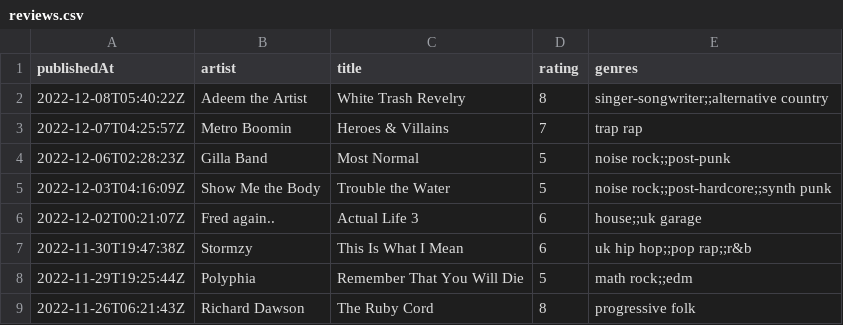
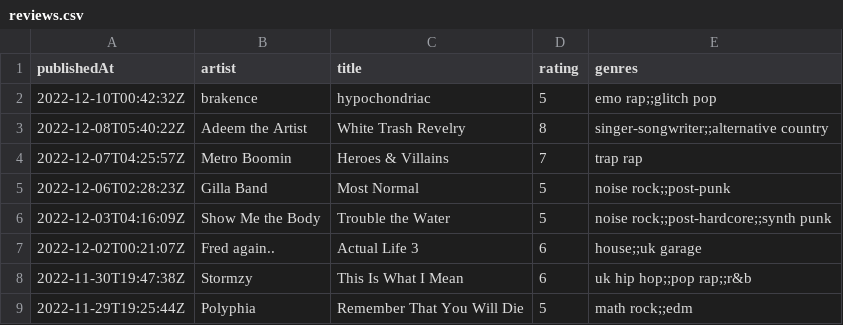
Before and after one commit to andrewjleung/tnd-reviews, a CSV file: reviews.csv, drawn as a sheet; only a part is shown; the shorter side is filled out with more unchanged rows; the diff names each change by its address in the sheet, - before the commit and + after, or states it on an @@ line.

Commit message:
auto-commit: update dataset on Sat Dec 10 00:42:57 UTC 2022

```diff
--- a/reviews.csv
+++ b/reviews.csv
+row 2: 2022-12-10T00:42:32Z | brakence | hypochondriac | 5 | emo rap;;glitch pop
```
Also changed, not shown: 1 other file.
